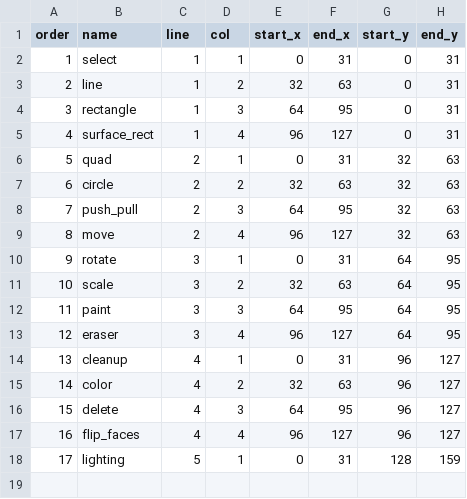
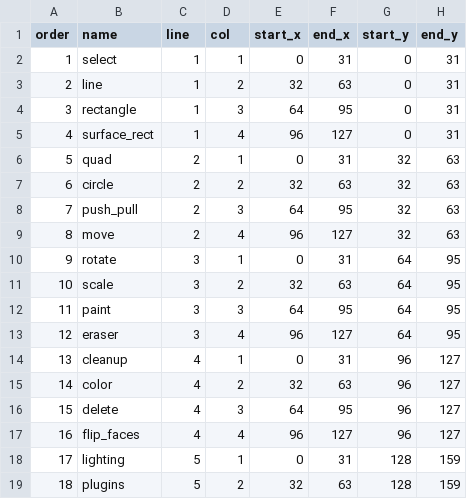
Before and after one commit to alfu32/k3d, a CSV file: assets/icons.mapping.csv, drawn as a sheet.

Commit message:
feat(plugins): plugin base and manager

```diff
--- a/assets/icons.mapping.csv
+++ b/assets/icons.mapping.csv
@@ -18 +18,2 @@ order|name|line|col|start_x|end_x|start_y|end_y
 17|lighting|5|1|0|31|128|159
+18|plugins|5|2|32|63|128|159
```
Also changed, not shown: 8 other files.
